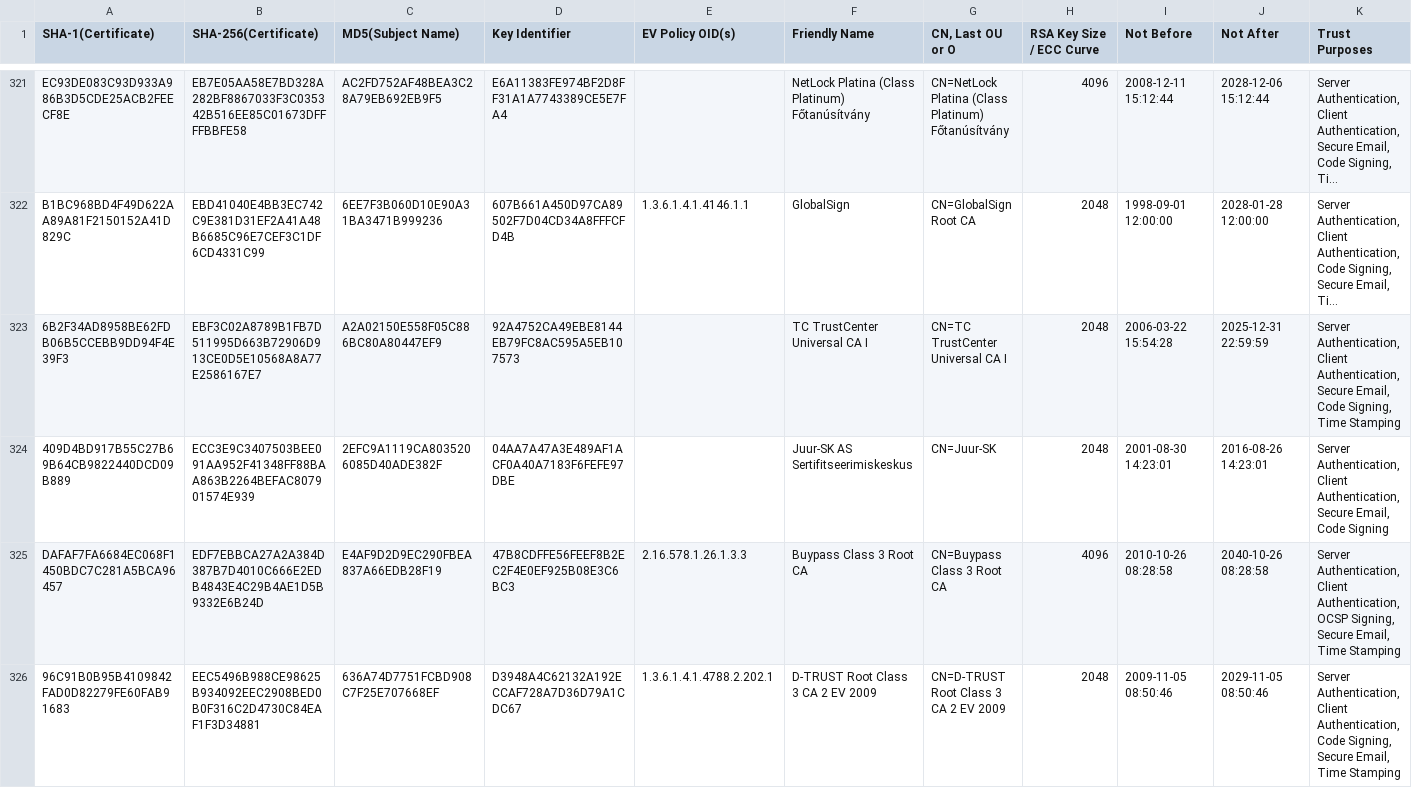
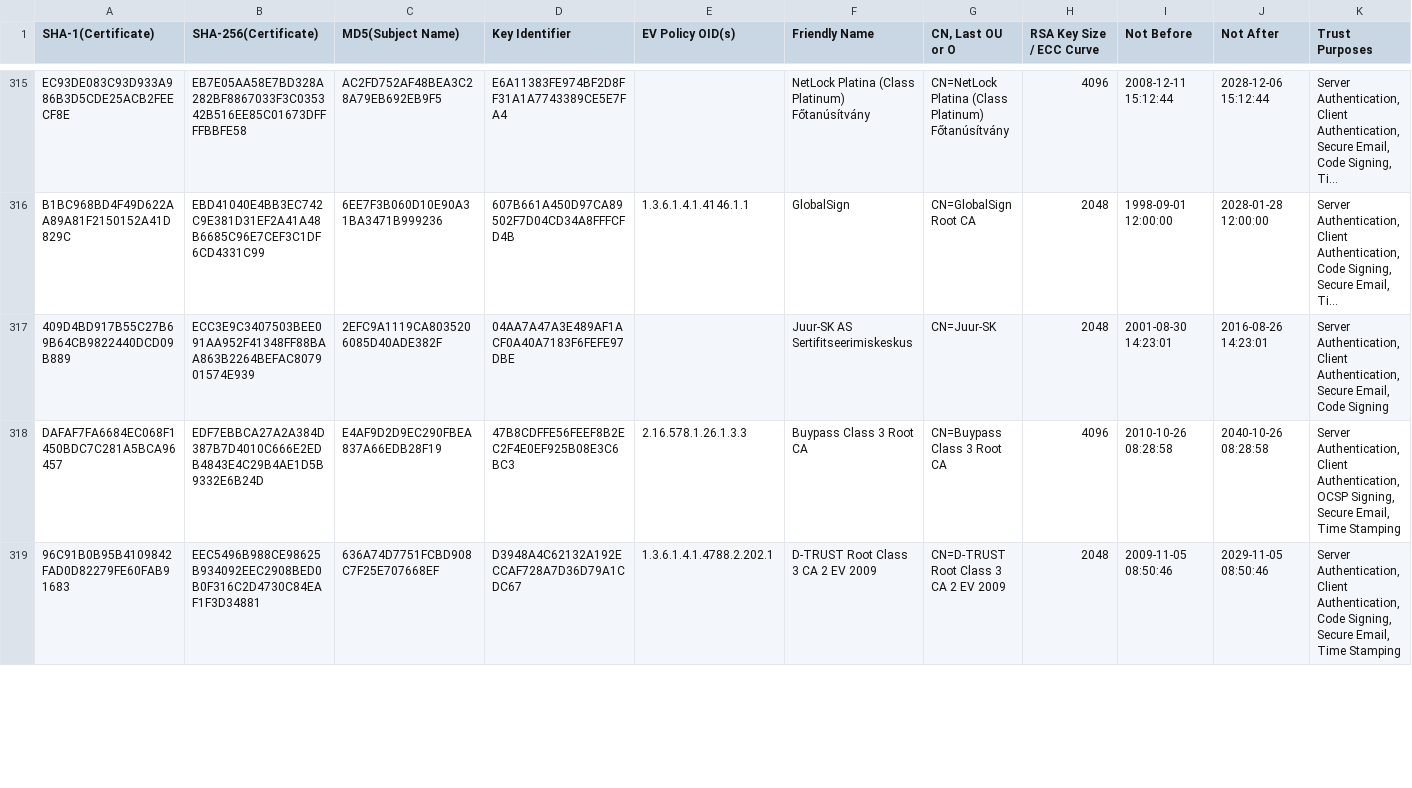
Before and after one commit to robstradling/authroot.stl, a TSV file: authroot.tsv, drawn as a sheet; only a part is shown, gaps mark what is left out; long unchanged cells end in …; removed rows and columns are numbered as before the commit, all else as after; the diff covers the shown part only; the diff names each change by its address in the sheet, - before the commit and + after, or states it on an @@ line.

```diff
--- a/authroot.tsv
+++ b/authroot.tsv
-row 323: 6B2F34AD8958BE62FDB06B5CCEBB9DD94F4E39F3 | EBF3C02A8789B1FB7D511995D663B72906D913CE0D5E10568A8A77E2586167E7 | A2A02150E558F05C886BC80A80447EF9 | 92A4752CA49EBE8144EB79FC8AC595A5EB107573 |  | TC TrustCenter Universal CA I | CN=TC TrustCenter Universal CA I | 2048 | 2006-03-22 15:54:28 | 2025-12-31 22:59:59 | Server Authentication, Client Authentication, Secure Email, Code Signing, Time Stamping
```
Also changed, not shown: 4 added rows, 9 removed rows and 16 edited cells elsewhere in this file, 16 other files.
